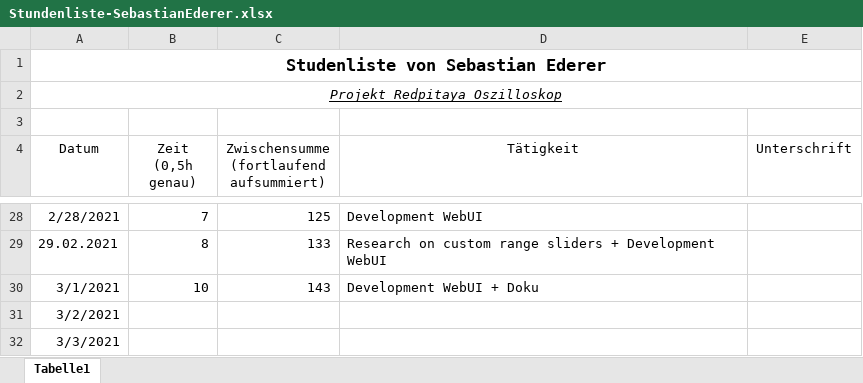
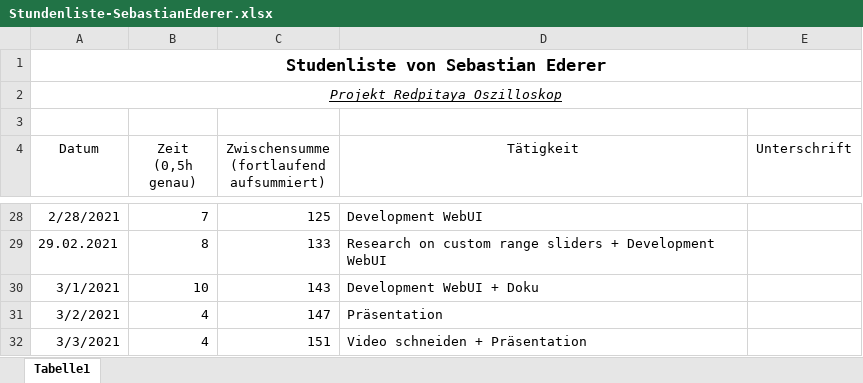
Before and after one commit to cSharpler2946/HSP-RPOSC-Redpitaya-Oszilloskop, an Excel workbook: stundenlisten/Stundenliste-SebastianEderer.xlsx, sheet Tabelle1, drawn as a sheet; only a part is shown, gaps mark what is left out; values as stored, in another font and other column widths than the file's, no borders; the diff names each change by its address in the sheet, - before the commit and + after, or states it on an @@ line.

Commit message:
updated stundenliste

```diff
--- a/stundenlisten/Stundenliste-SebastianEderer.xlsx (sheet Tabelle1)
+++ b/stundenlisten/Stundenliste-SebastianEderer.xlsx (sheet Tabelle1)
-B31:B32 (Zeit (0,5h genau)): (empty)
+B31:B32 (Zeit (0,5h genau)): 4
-C31: (empty)
+C31: 147
-D31 (Tätigkeit): (empty)
+D31 (Tätigkeit): Präsentation
-C32: (empty)
+C32: 151
-D32 (Tätigkeit): (empty)
+D32 (Tätigkeit): Video schneiden + Präsentation
```
